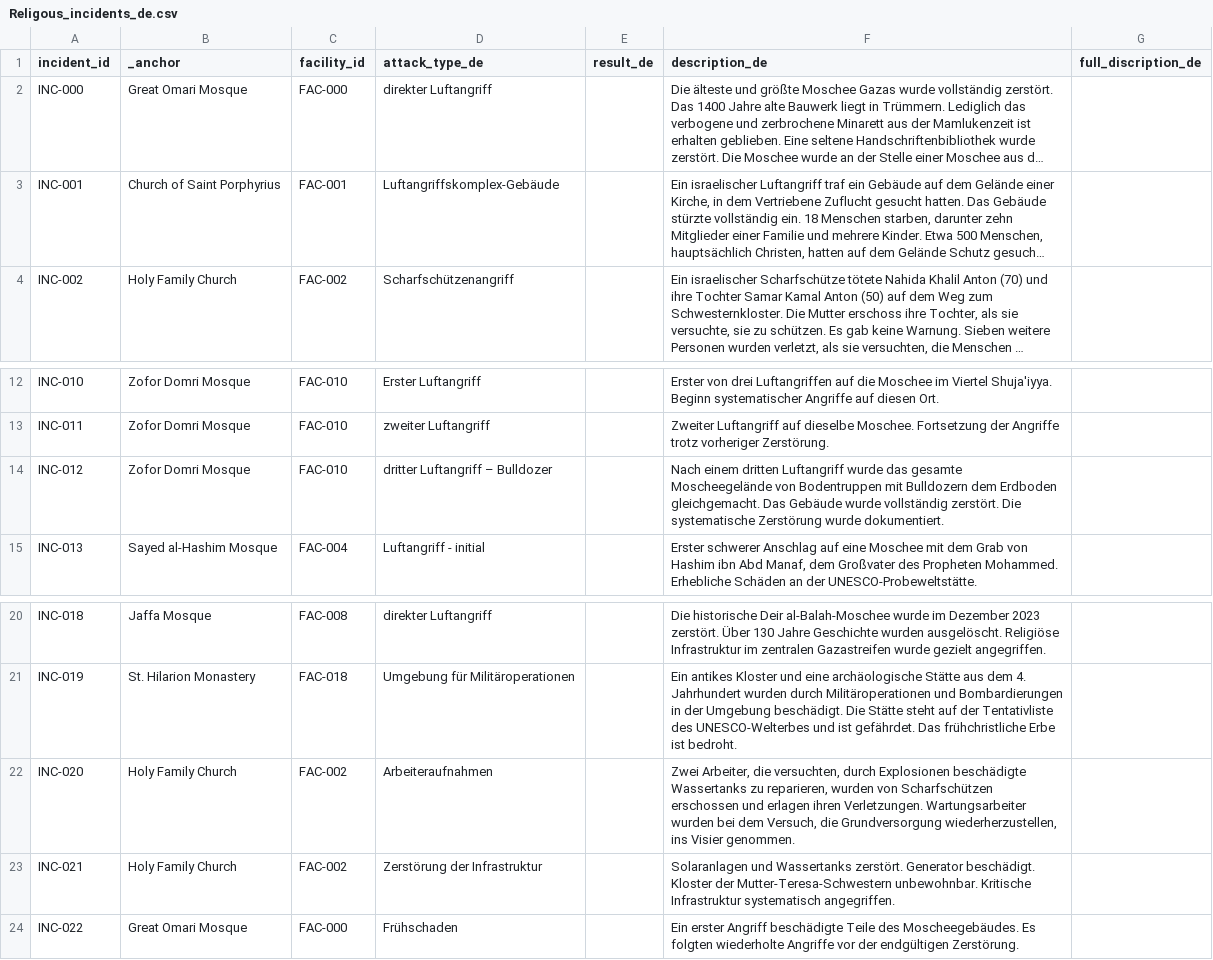
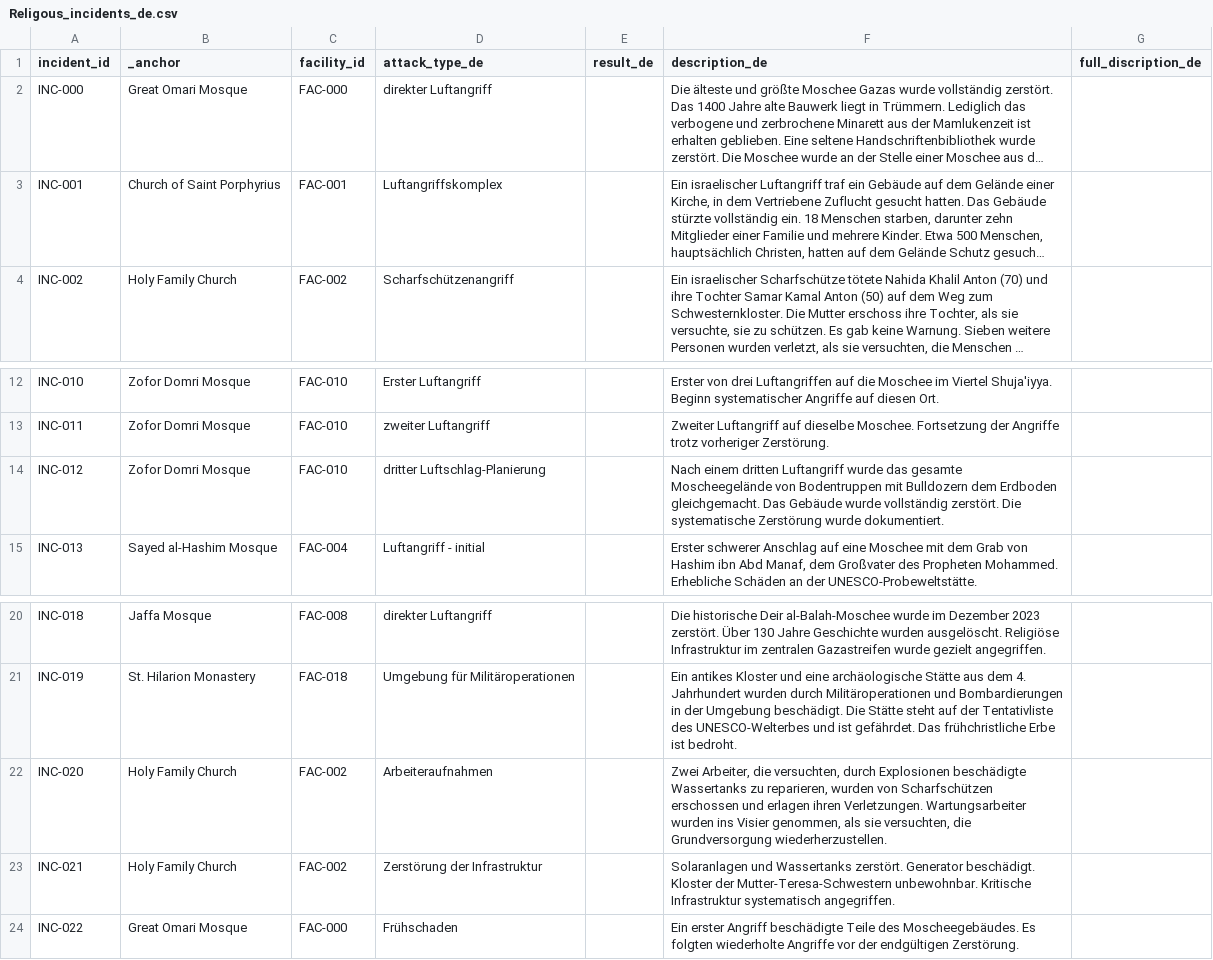
Before and after one commit to PalGenoPedia/PalGenoPedia, a CSV file: Pages/War_Crimes_Stats/stat-religious-attacked/Religous_incidents_de.csv, drawn as a sheet; only a part is shown, gaps mark what is left out; long unchanged cells end in …; the diff names each change by its address in the sheet, - before the commit and + after, or states it on an @@ line.

Commit message:
auto: update Religous_incidents_de.csv [2026-08-31T10:22:59.809Z]

```diff
--- a/Pages/War_Crimes_Stats/stat-religious-attacked/Religous_incidents_de.csv
+++ b/Pages/War_Crimes_Stats/stat-religious-attacked/Religous_incidents_de.csv
-D3 (attack_type_de): Luftangriffskomplex-Gebäude
+D3 (attack_type_de): Luftangriffskomplex
-D14 (attack_type_de): dritter Luftangriff – Bulldozer
+D14 (attack_type_de): dritter Luftschlag-Planierung
-F22 (description_de): …Wartungsarbeiter wurden bei dem Versuch, die Grundversorgung wiederherzustellen, ins Visier genommen.
+F22 (description_de): …Wartungsarbeiter wurden ins Visier genommen, als sie versuchten, die Grundversorgung wiederherzustellen.
```
